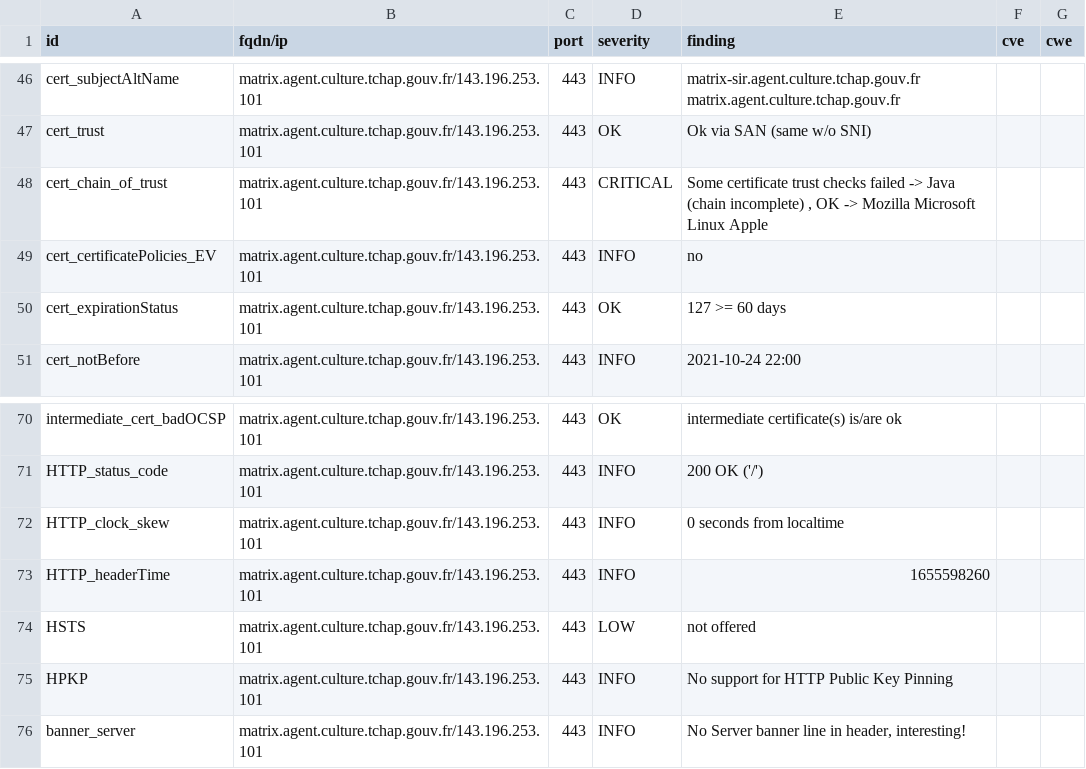
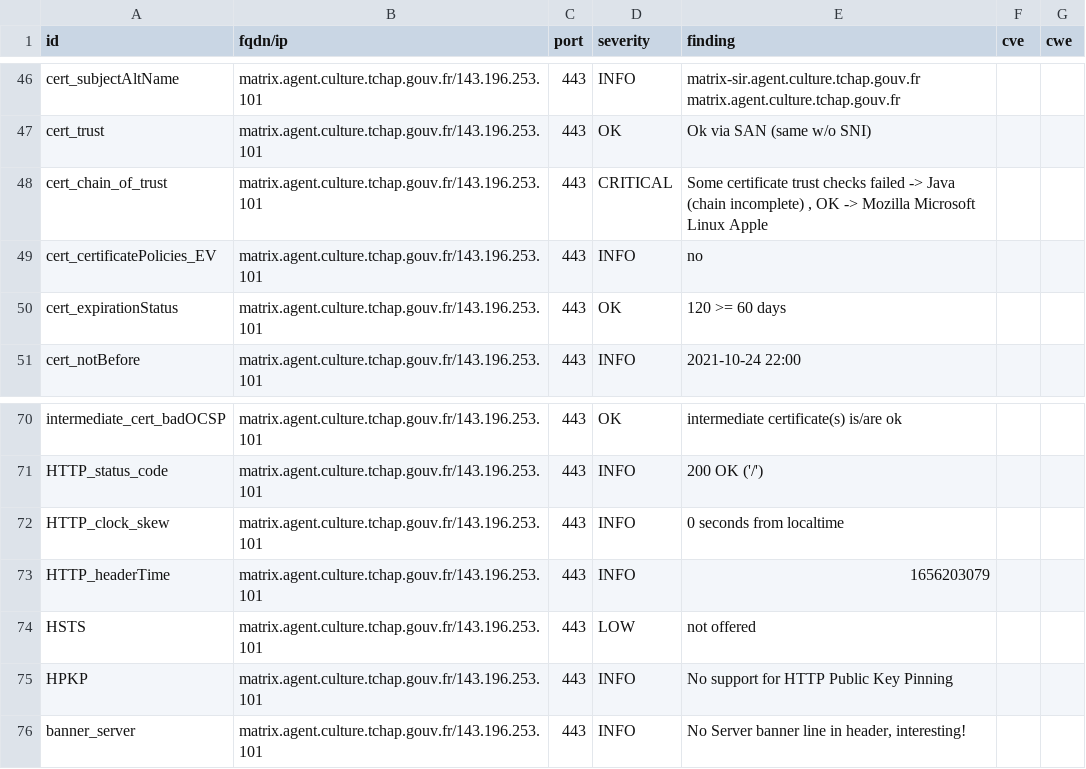
Before and after one commit to tchapgouv/dashlord, a CSV file: results/aHR0cHM6Ly9tYXRyaXguYWdlbnQuY3VsdHVyZS50Y2hhcC5nb3V2LmZy/testssl.csv, drawn as a sheet; only a part is shown, gaps mark what is left out.

```diff
--- a/results/aHR0cHM6Ly9tYXRyaXguYWdlbnQuY3VsdHVyZS50Y2hhcC5nb3V2LmZy/testssl.csv
+++ b/results/aHR0cHM6Ly9tYXRyaXguYWdlbnQuY3VsdHVyZS50Y2hhcC5nb3V2LmZy/testssl.csv
@@ -49,3 +49,3 @@
 "cert_certificatePolicies_EV","matrix.agent.culture.tchap.gouv.fr/143.196.253.101","443","INFO","no","",""
-"cert_expirationStatus","matrix.agent.culture.tchap.gouv.fr/143.196.253.101","443","OK","127 >= 60 days","",""
+"cert_expirationStatus","matrix.agent.culture.tchap.gouv.fr/143.196.253.101","443","OK","120 >= 60 days","",""
 "cert_notBefore","matrix.agent.culture.tchap.gouv.fr/143.196.253.101","443","INFO","2021-10-24 22:00","",""
@@ -72,3 +72,3 @@
 "HTTP_clock_skew","matrix.agent.culture.tchap.gouv.fr/143.196.253.101","443","INFO","0 seconds from localtime","",""
-"HTTP_headerTime","matrix.agent.culture.tchap.gouv.fr/143.196.253.101","443","INFO","1655598260","",""
+"HTTP_headerTime","matrix.agent.culture.tchap.gouv.fr/143.196.253.101","443","INFO","1656203079","",""
 "HSTS","matrix.agent.culture.tchap.gouv.fr/143.196.253.101","443","LOW","not offered","",""
```
Also changed, not shown: 12 other files.
